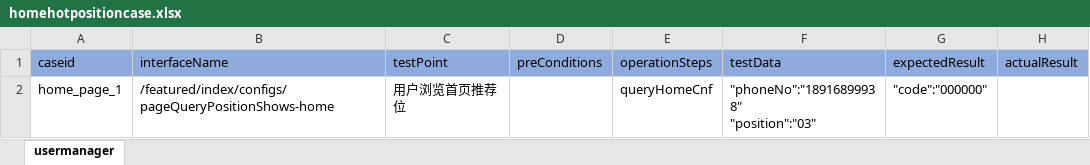
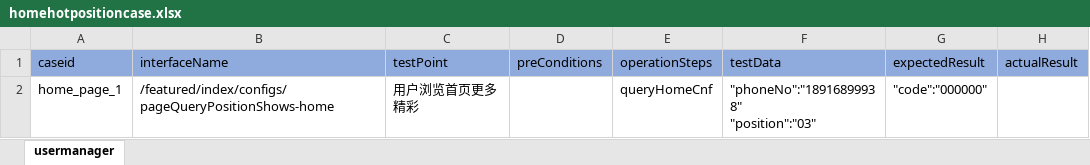
Before and after one commit to litaojun/steamOmTest, an Excel workbook: steamcase/homepage/homehotpositioncase.xlsx, sheet usermanager, drawn as a sheet; values as stored, in another font and other column widths than the file's, no borders; the diff names each change by its address in the sheet, - before the commit and + after, or states it on an @@ line.

Commit message:
csv data gen

```diff
--- a/steamcase/homepage/homehotpositioncase.xlsx (sheet usermanager)
+++ b/steamcase/homepage/homehotpositioncase.xlsx (sheet usermanager)
-C2 (testPoint): 用户浏览首页推荐位
+C2 (testPoint): 用户浏览首页更多精彩
```
Also changed, not shown: 5 other files.
